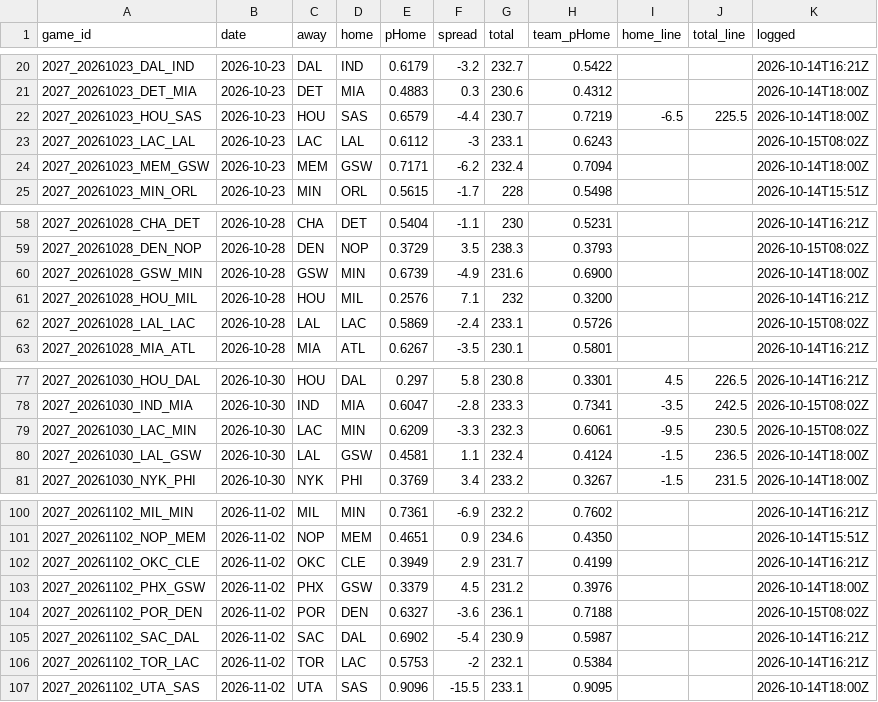
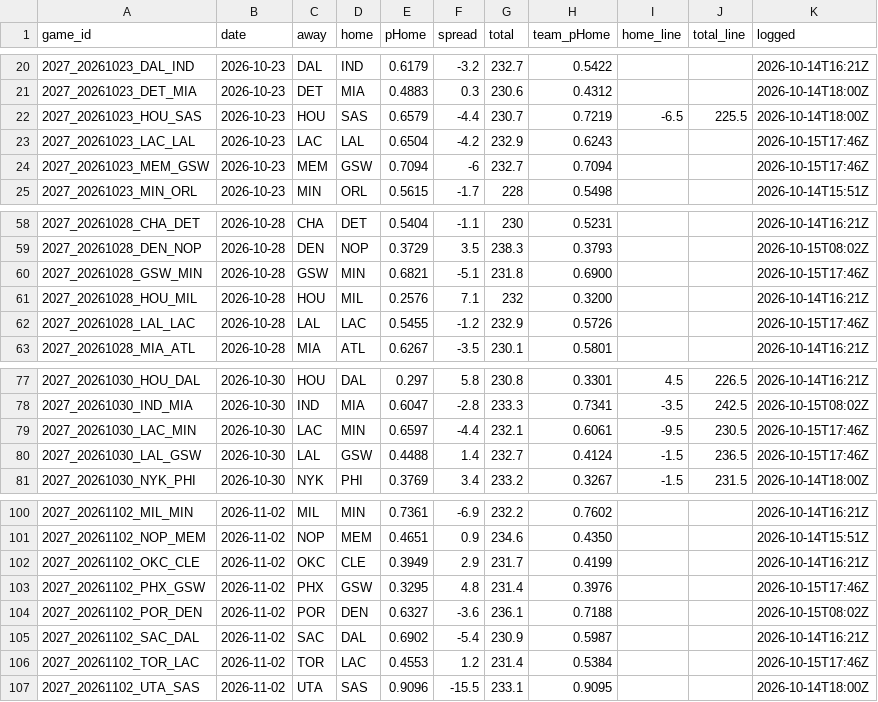
Before and after one commit to DEMON-X13/nba-hub, a CSV file: data/predictions.csv, drawn as a sheet; only a part is shown, gaps mark what is left out; the diff covers the shown part only.

```diff
--- a/data/predictions.csv
+++ b/data/predictions.csv
@@ -22,4 +22,4 @@ game_id,date,away,home,pHome,spread,total,team_pHome,home_line,total_line,logged
 2027_20261023_HOU_SAS,2026-10-23,HOU,SAS,0.6579,-4.4,230.7,0.7219,-6.5,225.5,2026-10-14T18:00Z
-2027_20261023_LAC_LAL,2026-10-23,LAC,LAL,0.6112,-3,233.1,0.6243,,,2026-10-15T08:02Z
-2027_20261023_MEM_GSW,2026-10-23,MEM,GSW,0.7171,-6.2,232.4,0.7094,,,2026-10-14T18:00Z
+2027_20261023_LAC_LAL,2026-10-23,LAC,LAL,0.6504,-4.2,232.9,0.6243,,,2026-10-15T17:46Z
+2027_20261023_MEM_GSW,2026-10-23,MEM,GSW,0.7094,-6,232.7,0.7094,,,2026-10-15T17:46Z
 2027_20261023_MIN_ORL,2026-10-23,MIN,ORL,0.5615,-1.7,228,0.5498,,,2026-10-14T15:51Z
@@ -59,5 +59,5 @@ game_id,date,away,home,pHome,spread,total,team_pHome,home_line,total_line,logged
 2027_20261028_DEN_NOP,2026-10-28,DEN,NOP,0.3729,3.5,238.3,0.3793,,,2026-10-15T08:02Z
-2027_20261028_GSW_MIN,2026-10-28,GSW,MIN,0.6739,-4.9,231.6,0.6900,,,2026-10-14T18:00Z
+2027_20261028_GSW_MIN,2026-10-28,GSW,MIN,0.6821,-5.1,231.8,0.6900,,,2026-10-15T17:46Z
 2027_20261028_HOU_MIL,2026-10-28,HOU,MIL,0.2576,7.1,232,0.3200,,,2026-10-14T16:21Z
-2027_20261028_LAL_LAC,2026-10-28,LAL,LAC,0.5869,-2.4,233.1,0.5726,,,2026-10-15T08:02Z
+2027_20261028_LAL_LAC,2026-10-28,LAL,LAC,0.5455,-1.2,232.9,0.5726,,,2026-10-15T17:46Z
 2027_20261028_MIA_ATL,2026-10-28,MIA,ATL,0.6267,-3.5,230.1,0.5801,,,2026-10-14T16:21Z
@@ -78,4 +78,4 @@ game_id,date,away,home,pHome,spread,total,team_pHome,home_line,total_line,logged
 2027_20261030_IND_MIA,2026-10-30,IND,MIA,0.6047,-2.8,233.3,0.7341,-3.5,242.5,2026-10-15T08:02Z
-2027_20261030_LAC_MIN,2026-10-30,LAC,MIN,0.6209,-3.3,232.3,0.6061,-9.5,230.5,2026-10-15T08:02Z
-2027_20261030_LAL_GSW,2026-10-30,LAL,GSW,0.4581,1.1,232.4,0.4124,-1.5,236.5,2026-10-14T18:00Z
+2027_20261030_LAC_MIN,2026-10-30,LAC,MIN,0.6597,-4.4,232.1,0.6061,-9.5,230.5,2026-10-15T17:46Z
+2027_20261030_LAL_GSW,2026-10-30,LAL,GSW,0.4488,1.4,232.7,0.4124,-1.5,236.5,2026-10-15T17:46Z
 2027_20261030_NYK_PHI,2026-10-30,NYK,PHI,0.3769,3.4,233.2,0.3267,-1.5,231.5,2026-10-14T18:00Z
@@ -102,6 +102,6 @@ game_id,date,away,home,pHome,spread,total,team_pHome,home_line,total_line,logged
 2027_20261102_OKC_CLE,2026-11-02,OKC,CLE,0.3949,2.9,231.7,0.4199,,,2026-10-14T16:21Z
-2027_20261102_PHX_GSW,2026-11-02,PHX,GSW,0.3379,4.5,231.2,0.3976,,,2026-10-14T18:00Z
+2027_20261102_PHX_GSW,2026-11-02,PHX,GSW,0.3295,4.8,231.4,0.3976,,,2026-10-15T17:46Z
 2027_20261102_POR_DEN,2026-11-02,POR,DEN,0.6327,-3.6,236.1,0.7188,,,2026-10-15T08:02Z
 2027_20261102_SAC_DAL,2026-11-02,SAC,DAL,0.6902,-5.4,230.9,0.5987,,,2026-10-14T16:21Z
-2027_20261102_TOR_LAC,2026-11-02,TOR,LAC,0.5753,-2,232.1,0.5384,,,2026-10-14T16:21Z
+2027_20261102_TOR_LAC,2026-11-02,TOR,LAC,0.4553,1.2,231.4,0.5384,,,2026-10-15T17:46Z
 2027_20261102_UTA_SAS,2026-11-02,UTA,SAS,0.9096,-15.5,233.1,0.9095,,,2026-10-14T18:00Z
```
Also changed, not shown: 32 edited cells elsewhere in this file, data/injuries_log.csv, 6 other files.
